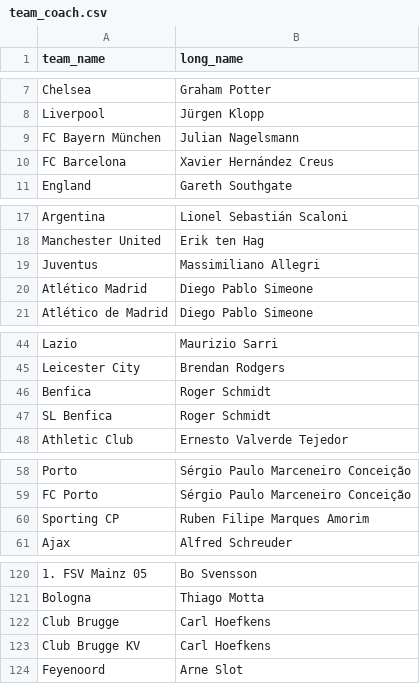
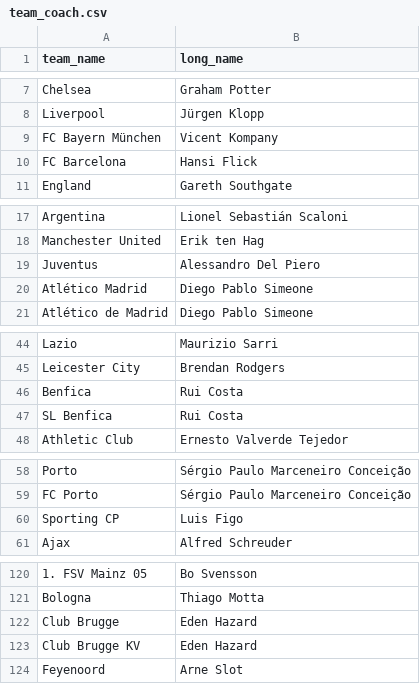
Before and after one commit to Ricardop1/WorldTheBest, a CSV file: web conversion/data/team_coach.csv, drawn as a sheet; only a part is shown, gaps mark what is left out; the diff names each change by its address in the sheet, - before the commit and + after, or states it on an @@ line.

Commit message:
Refactor coach assignment logic and update team coach data in CSV files

```diff
--- a/web conversion/data/team_coach.csv
+++ b/web conversion/data/team_coach.csv
-B9 (long_name): Julian Nagelsmann
+B9 (long_name): Vicent Kompany
-B10 (long_name): Xavier Hernández Creus
+B10 (long_name): Hansi Flick
-B19 (long_name): Massimiliano Allegri
+B19 (long_name): Alessandro Del Piero
-B46:B47 (long_name): Roger Schmidt
+B46:B47 (long_name): Rui Costa
-B60 (long_name): Ruben Filipe Marques Amorim
+B60 (long_name): Luis Figo
-B122:B123 (long_name): Carl Hoefkens
+B122:B123 (long_name): Eden Hazard
```
Also changed, not shown: 2 other files.
